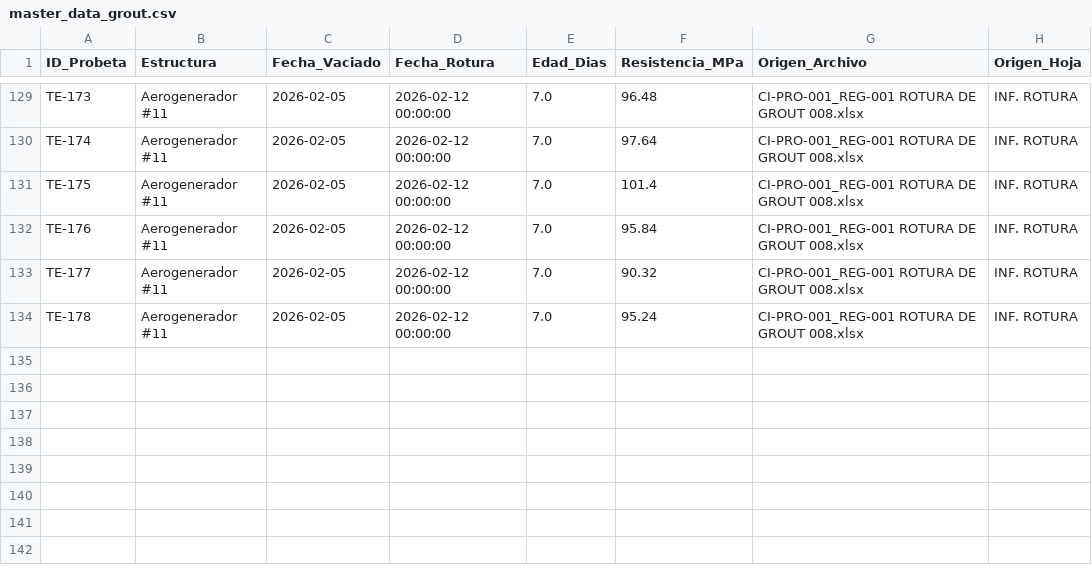
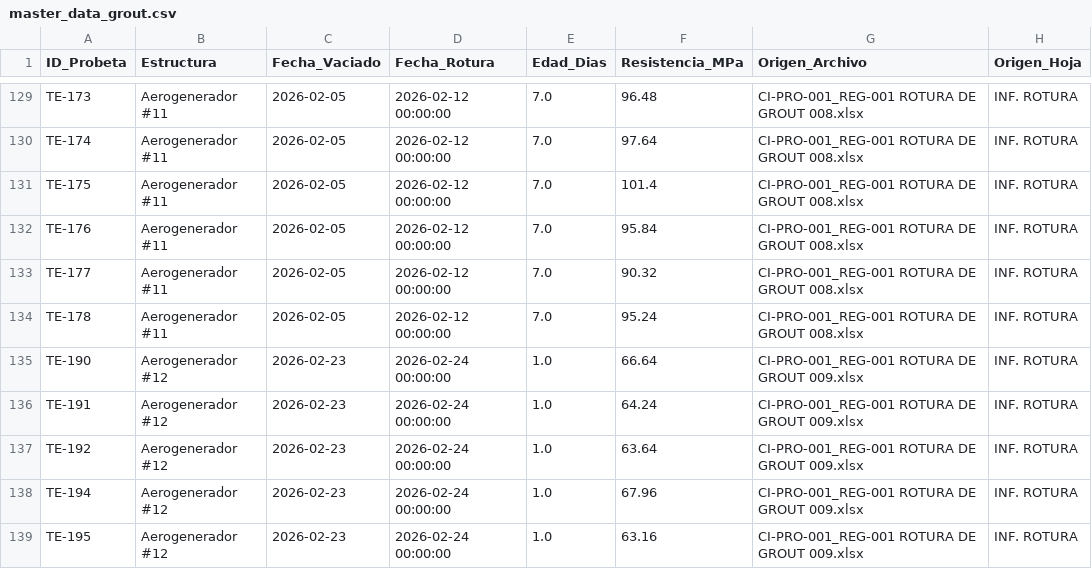
Before and after one commit to fertorm/Blue-Tech, a CSV file: master_data_grout.csv, drawn as a sheet; only a part is shown, gaps mark what is left out.

```diff
--- a/master_data_grout.csv
+++ b/master_data_grout.csv
@@ -134 +134,6 @@ TE-177,Aerogenerador #11,2026-02-05,2026-02-12 00:00:00,7.0,90.32,CI-PRO-001_REG
 TE-178,Aerogenerador #11,2026-02-05,2026-02-12 00:00:00,7.0,95.24,CI-PRO-001_REG-001 ROTURA DE GROUT 008.xlsx,INF. ROTURA
+TE-190,Aerogenerador #12,2026-02-23,2026-02-24 00:00:00,1.0,66.64,CI-PRO-001_REG-001 ROTURA DE GROUT 009.xlsx,INF. ROTURA
+TE-191,Aerogenerador #12,2026-02-23,2026-02-24 00:00:00,1.0,64.24,CI-PRO-001_REG-001 ROTURA DE GROUT 009.xlsx,INF. ROTURA
+TE-192,Aerogenerador #12,2026-02-23,2026-02-24 00:00:00,1.0,63.64,CI-PRO-001_REG-001 ROTURA DE GROUT 009.xlsx,INF. ROTURA
+TE-194,Aerogenerador #12,2026-02-23,2026-02-24 00:00:00,1.0,67.96,CI-PRO-001_REG-001 ROTURA DE GROUT 009.xlsx,INF. ROTURA
+TE-195,Aerogenerador #12,2026-02-23,2026-02-24 00:00:00,1.0,63.16,CI-PRO-001_REG-001 ROTURA DE GROUT 009.xlsx,INF. ROTURA
```
Also changed, not shown: 10 other files.
